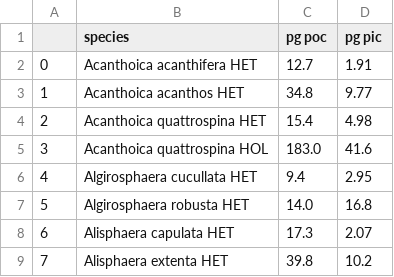
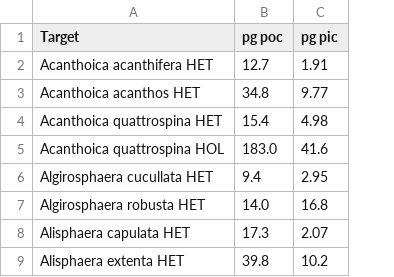
Before and after one commit to ruiying-ocean/Abil, a CSV file: studies/devries2024/data/traits.csv, drawn as a sheet; only a part is shown; removed rows and columns are numbered as before the commit, all else as after; the diff names each change by its address in the sheet, - before the commit and + after, or states it on an @@ line.

Commit message:
traits formatting

```diff
--- a/studies/devries2024/data/traits.csv
+++ b/studies/devries2024/data/traits.csv
-column A, rows 2-9: 0 | 1 | 2 | 3 | 4 | 5 | 6 | 7
-A1: species
+A1: Target
```
